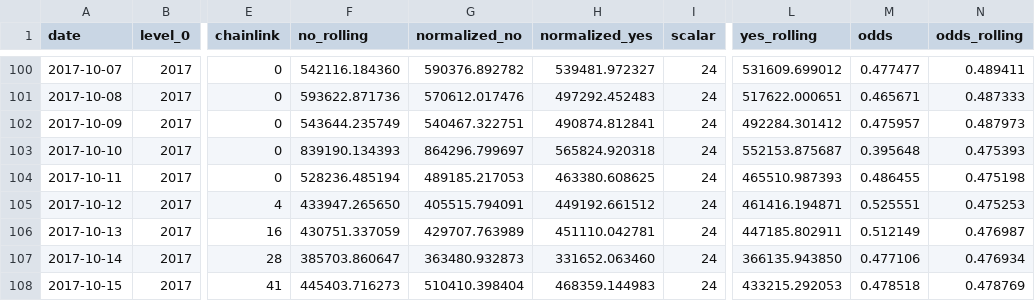
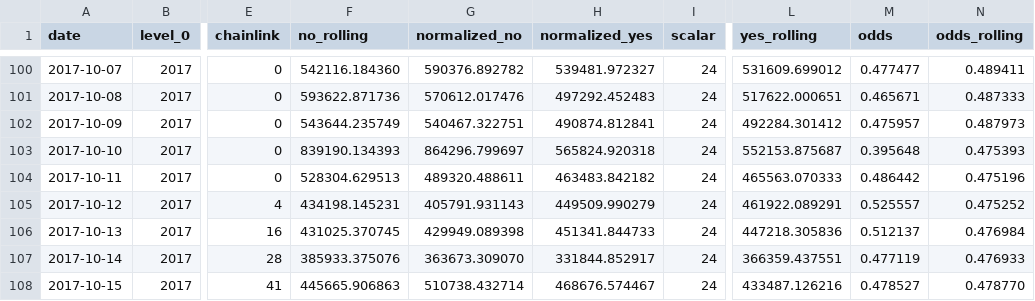
Before and after one commit to pboulus/pboulus.github.io, a CSV file: app/result-grouped.csv, drawn as a sheet; only a part is shown, gaps mark what is left out; the diff covers the shown part only; the diff names each change by its address in the sheet, - before the commit and + after, or states it on an @@ line.

Commit message:
Automatic data update

```diff
--- a/app/result-grouped.csv
+++ b/app/result-grouped.csv
-F104 (no_rolling): 528236.485194
+F104 (no_rolling): 528304.629513
-G104 (normalized_no): 489185.217053
+G104 (normalized_no): 489320.488611
-H104 (normalized_yes): 463380.608625
+H104 (normalized_yes): 463483.842182
-L104 (yes_rolling): 465510.987393
+L104 (yes_rolling): 465563.070333
-M104 (odds): 0.486455
+M104 (odds): 0.486442
-N104 (odds_rolling): 0.475198
+N104 (odds_rolling): 0.475196
-F105 (no_rolling): 433947.265650
+F105 (no_rolling): 434198.145231
-G105 (normalized_no): 405515.794091
+G105 (normalized_no): 405791.931143
-H105 (normalized_yes): 449192.661512
+H105 (normalized_yes): 449509.990279
-L105 (yes_rolling): 461416.194871
+L105 (yes_rolling): 461922.089291
-M105 (odds): 0.525551
+M105 (odds): 0.525557
-N105 (odds_rolling): 0.475253
+N105 (odds_rolling): 0.475252
-F106 (no_rolling): 430751.337059
+F106 (no_rolling): 431025.370745
-G106 (normalized_no): 429707.763989
+G106 (normalized_no): 429949.089398
-H106 (normalized_yes): 451110.042781
+H106 (normalized_yes): 451341.844733
-L106 (yes_rolling): 447185.802911
+L106 (yes_rolling): 447218.305836
-M106 (odds): 0.512149
+M106 (odds): 0.512137
-N106 (odds_rolling): 0.476987
+N106 (odds_rolling): 0.476984
-F107 (no_rolling): 385703.860647
+F107 (no_rolling): 385933.375076
-G107 (normalized_no): 363480.932873
+G107 (normalized_no): 363673.309070
-H107 (normalized_yes): 331652.063460
+H107 (normalized_yes): 331844.852917
-L107 (yes_rolling): 366135.943850
+L107 (yes_rolling): 366359.437551
-M107 (odds): 0.477106
+M107 (odds): 0.477119
-N107 (odds_rolling): 0.476934
+N107 (odds_rolling): 0.476933
-F108 (no_rolling): 445403.716273
+F108 (no_rolling): 445665.906863
-G108 (normalized_no): 510410.398404
+G108 (normalized_no): 510738.432714
-H108 (normalized_yes): 468359.144983
+H108 (normalized_yes): 468676.574467
-L108 (yes_rolling): 433215.292053
+L108 (yes_rolling): 433487.126216
-M108 (odds): 0.478518
+M108 (odds): 0.478527
-N108 (odds_rolling): 0.478769
+N108 (odds_rolling): 0.478770
```
Also changed, not shown: 19 edited cells elsewhere in this file, app/result.csv, 2 other files.
